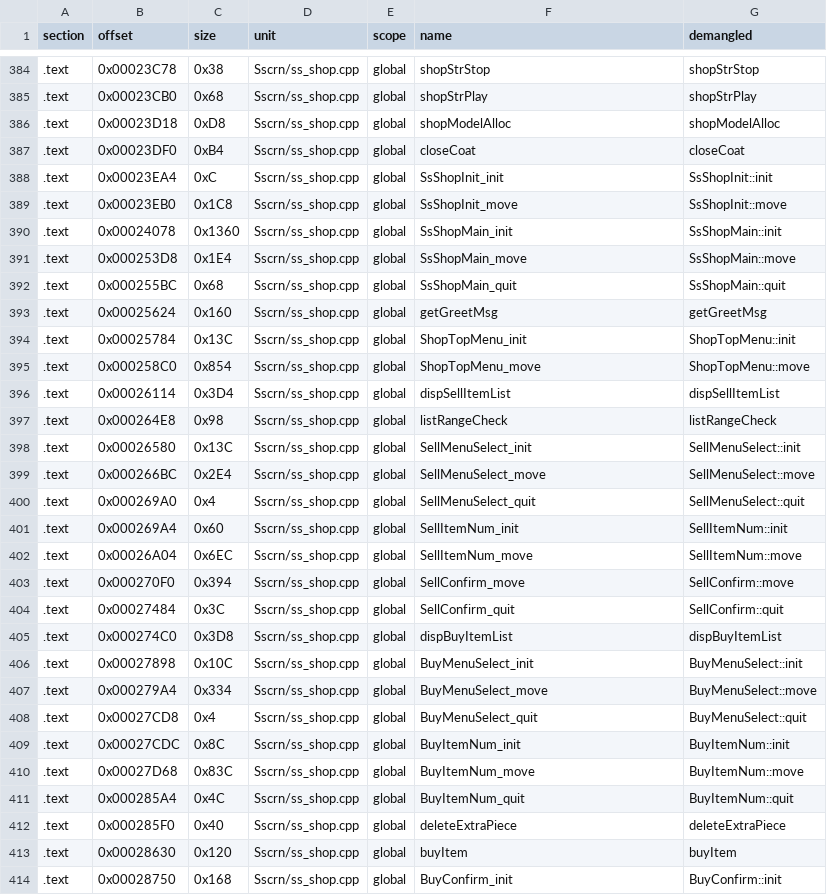
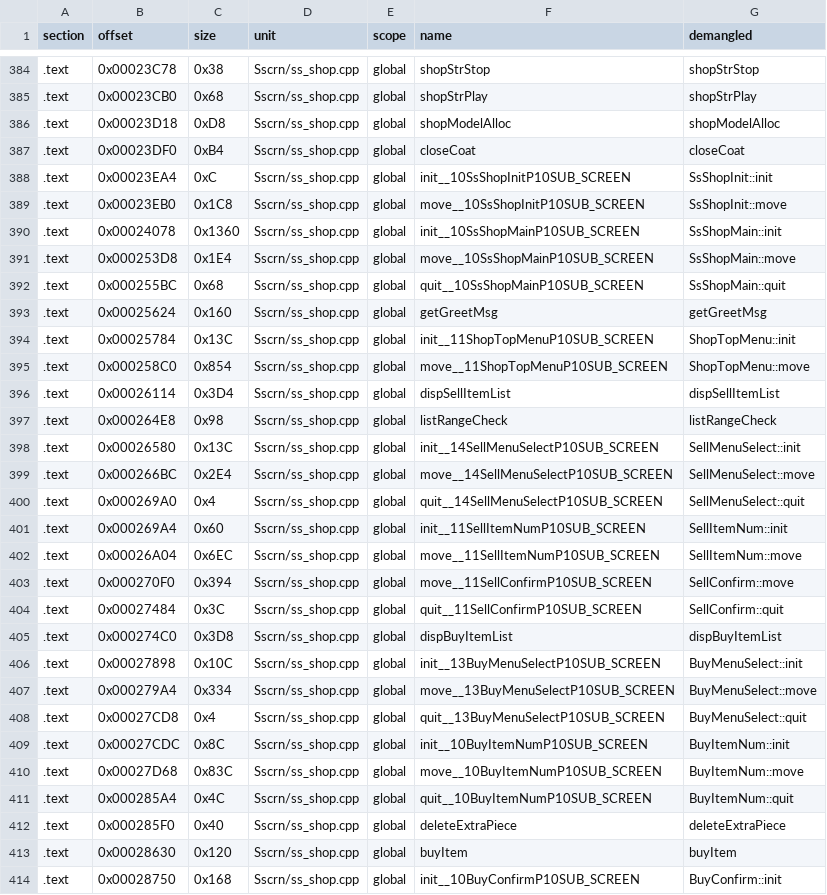
Before and after one commit to Penguinjanator/re4, a TSV file: config/G4BE08/modules/Sscrn/sym_map.tsv, drawn as a sheet; only a part is shown, gaps mark what is left out; the diff covers the shown part only.

```diff
--- a/config/G4BE08/modules/Sscrn/sym_map.tsv
+++ b/config/G4BE08/modules/Sscrn/sym_map.tsv
@@ -387,28 +387,28 @@ section	offset	size	unit	scope	name	demangled
 .text	0x00023DF0	0xB4	Sscrn/ss_shop.cpp	global	closeCoat	closeCoat
-.text	0x00023EA4	0xC	Sscrn/ss_shop.cpp	global	SsShopInit_init	SsShopInit::init
-.text	0x00023EB0	0x1C8	Sscrn/ss_shop.cpp	global	SsShopInit_move	SsShopInit::move
-.text	0x00024078	0x1360	Sscrn/ss_shop.cpp	global	SsShopMain_init	SsShopMain::init
-.text	0x000253D8	0x1E4	Sscrn/ss_shop.cpp	global	SsShopMain_move	SsShopMain::move
-.text	0x000255BC	0x68	Sscrn/ss_shop.cpp	global	SsShopMain_quit	SsShopMain::quit
+.text	0x00023EA4	0xC	Sscrn/ss_shop.cpp	global	init__10SsShopInitP10SUB_SCREEN	SsShopInit::init
+.text	0x00023EB0	0x1C8	Sscrn/ss_shop.cpp	global	move__10SsShopInitP10SUB_SCREEN	SsShopInit::move
+.text	0x00024078	0x1360	Sscrn/ss_shop.cpp	global	init__10SsShopMainP10SUB_SCREEN	SsShopMain::init
+.text	0x000253D8	0x1E4	Sscrn/ss_shop.cpp	global	move__10SsShopMainP10SUB_SCREEN	SsShopMain::move
+.text	0x000255BC	0x68	Sscrn/ss_shop.cpp	global	quit__10SsShopMainP10SUB_SCREEN	SsShopMain::quit
 .text	0x00025624	0x160	Sscrn/ss_shop.cpp	global	getGreetMsg	getGreetMsg
-.text	0x00025784	0x13C	Sscrn/ss_shop.cpp	global	ShopTopMenu_init	ShopTopMenu::init
-.text	0x000258C0	0x854	Sscrn/ss_shop.cpp	global	ShopTopMenu_move	ShopTopMenu::move
+.text	0x00025784	0x13C	Sscrn/ss_shop.cpp	global	init__11ShopTopMenuP10SUB_SCREEN	ShopTopMenu::init
+.text	0x000258C0	0x854	Sscrn/ss_shop.cpp	global	move__11ShopTopMenuP10SUB_SCREEN	ShopTopMenu::move
 .text	0x00026114	0x3D4	Sscrn/ss_shop.cpp	global	dispSellItemList	dispSellItemList
 .text	0x000264E8	0x98	Sscrn/ss_shop.cpp	global	listRangeCheck	listRangeCheck
-.text	0x00026580	0x13C	Sscrn/ss_shop.cpp	global	SellMenuSelect_init	SellMenuSelect::init
-.text	0x000266BC	0x2E4	Sscrn/ss_shop.cpp	global	SellMenuSelect_move	SellMenuSelect::move
-.text	0x000269A0	0x4	Sscrn/ss_shop.cpp	global	SellMenuSelect_quit	SellMenuSelect::quit
-.text	0x000269A4	0x60	Sscrn/ss_shop.cpp	global	SellItemNum_init	SellItemNum::init
-.text	0x00026A04	0x6EC	Sscrn/ss_shop.cpp	global	SellItemNum_move	SellItemNum::move
-.text	0x000270F0	0x394	Sscrn/ss_shop.cpp	global	SellConfirm_move	SellConfirm::move
-.text	0x00027484	0x3C	Sscrn/ss_shop.cpp	global	SellConfirm_quit	SellConfirm::quit
+.text	0x00026580	0x13C	Sscrn/ss_shop.cpp	global	init__14SellMenuSelectP10SUB_SCREEN	SellMenuSelect::init
+.text	0x000266BC	0x2E4	Sscrn/ss_shop.cpp	global	move__14SellMenuSelectP10SUB_SCREEN	SellMenuSelect::move
+.text	0x000269A0	0x4	Sscrn/ss_shop.cpp	global	quit__14SellMenuSelectP10SUB_SCREEN	SellMenuSelect::quit
+.text	0x000269A4	0x60	Sscrn/ss_shop.cpp	global	init__11SellItemNumP10SUB_SCREEN	SellItemNum::init
+.text	0x00026A04	0x6EC	Sscrn/ss_shop.cpp	global	move__11SellItemNumP10SUB_SCREEN	SellItemNum::move
+.text	0x000270F0	0x394	Sscrn/ss_shop.cpp	global	move__11SellConfirmP10SUB_SCREEN	SellConfirm::move
+.text	0x00027484	0x3C	Sscrn/ss_shop.cpp	global	quit__11SellConfirmP10SUB_SCREEN	SellConfirm::quit
 .text	0x000274C0	0x3D8	Sscrn/ss_shop.cpp	global	dispBuyItemList	dispBuyItemList
-.text	0x00027898	0x10C	Sscrn/ss_shop.cpp	global	BuyMenuSelect_init	BuyMenuSelect::init
-.text	0x000279A4	0x334	Sscrn/ss_shop.cpp	global	BuyMenuSelect_move	BuyMenuSelect::move
-.text	0x00027CD8	0x4	Sscrn/ss_shop.cpp	global	BuyMenuSelect_quit	BuyMenuSelect::quit
-.text	0x00027CDC	0x8C	Sscrn/ss_shop.cpp	global	BuyItemNum_init	BuyItemNum::init
-.text	0x00027D68	0x83C	Sscrn/ss_shop.cpp	global	BuyItemNum_move	BuyItemNum::move
-.text	0x000285A4	0x4C	Sscrn/ss_shop.cpp	global	BuyItemNum_quit	BuyItemNum::quit
+.text	0x00027898	0x10C	Sscrn/ss_shop.cpp	global	init__13BuyMenuSelectP10SUB_SCREEN	BuyMenuSelect::init
+.text	0x000279A4	0x334	Sscrn/ss_shop.cpp	global	move__13BuyMenuSelectP10SUB_SCREEN	BuyMenuSelect::move
+.text	0x00027CD8	0x4	Sscrn/ss_shop.cpp	global	quit__13BuyMenuSelectP10SUB_SCREEN	BuyMenuSelect::quit
+.text	0x00027CDC	0x8C	Sscrn/ss_shop.cpp	global	init__10BuyItemNumP10SUB_SCREEN	BuyItemNum::init
+.text	0x00027D68	0x83C	Sscrn/ss_shop.cpp	global	move__10BuyItemNumP10SUB_SCREEN	BuyItemNum::move
+.text	0x000285A4	0x4C	Sscrn/ss_shop.cpp	global	quit__10BuyItemNumP10SUB_SCREEN	BuyItemNum::quit
 .text	0x000285F0	0x40	Sscrn/ss_shop.cpp	global	deleteExtraPiece	deleteExtraPiece
 .text	0x00028630	0x120	Sscrn/ss_shop.cpp	global	buyItem	buyItem
-.text	0x00028750	0x168	Sscrn/ss_shop.cpp	global	BuyConfirm_init	BuyConfirm::init
+.text	0x00028750	0x168	Sscrn/ss_shop.cpp	global	init__10BuyConfirmP10SUB_SCREEN	BuyConfirm::init
```
Also changed, not shown: 68 edited cells elsewhere in this file, config/G4BE08/modules/Tools/sym_map.tsv, config/G4BE08/modules/em24/sym_map.tsv, 19 other files.
